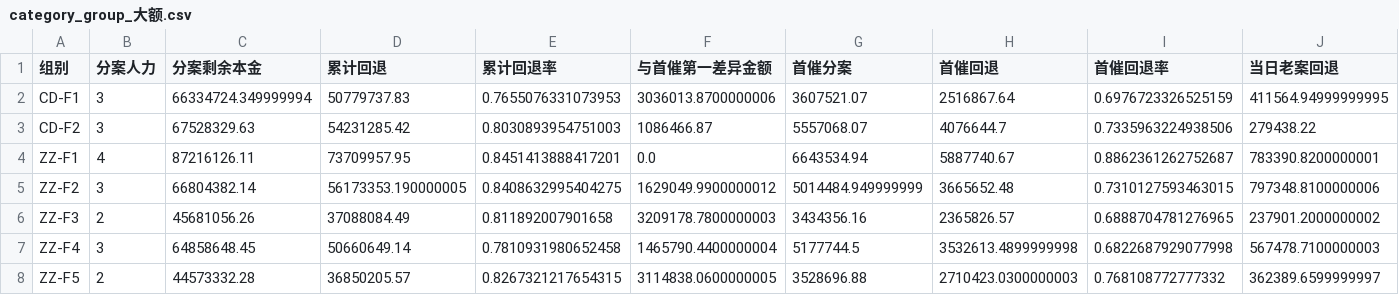
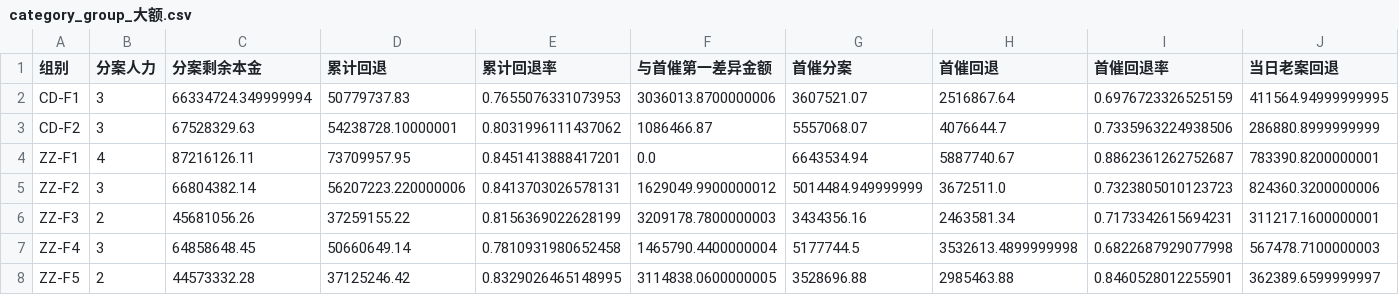
Before and after one commit to XY-liu87/loan-dashboard, a CSV file: 看板结果/category_group_大额.csv, drawn as a sheet.

```diff
--- a/看板结果/category_group_大额.csv
+++ b/看板结果/category_group_大额.csv
@@ -2,7 +2,7 @@
 CD-F1,3,66334724.349999994,50779737.83,0.7655076331073953,3036013.8700000006,3607521.07,2516867.64,0.6976723326525159,411564.94999999995
-CD-F2,3,67528329.63,54231285.42,0.8030893954751003,1086466.87,5557068.07,4076644.7,0.7335963224938506,279438.22
+CD-F2,3,67528329.63,54238728.10000001,0.8031996111437062,1086466.87,5557068.07,4076644.7,0.7335963224938506,286880.8999999999
 ZZ-F1,4,87216126.11,73709957.95,0.8451413888417201,0.0,6643534.94,5887740.67,0.8862361262752687,783390.8200000001
-ZZ-F2,3,66804382.14,56173353.190000005,0.8408632995404275,1629049.9900000012,5014484.949999999,3665652.48,0.7310127593463015,797348.8100000006
-ZZ-F3,2,45681056.26,37088084.49,0.811892007901658,3209178.7800000003,3434356.16,2365826.57,0.6888704781276965,237901.2000000002
+ZZ-F2,3,66804382.14,56207223.220000006,0.8413703026578131,1629049.9900000012,5014484.949999999,3672511.0,0.7323805010123723,824360.3200000006
+ZZ-F3,2,45681056.26,37259155.22,0.8156369022628199,3209178.7800000003,3434356.16,2463581.34,0.7173342615694231,311217.1600000001
 ZZ-F4,3,64858648.45,50660649.14,0.7810931980652458,1465790.4400000004,5177744.5,3532613.4899999998,0.6822687929077998,567478.7100000003
-ZZ-F5,2,44573332.28,36850205.57,0.8267321217654315,3114838.0600000005,3528696.88,2710423.0300000003,0.768108772777332,362389.6599999997
+ZZ-F5,2,44573332.28,37125246.42,0.8329026465148995,3114838.0600000005,3528696.88,2985463.88,0.8460528012255901,362389.6599999997
```
Also changed, not shown: 看板结果/category_group_小额.csv, 看板结果/category_group_常规.csv, 6 other files.
